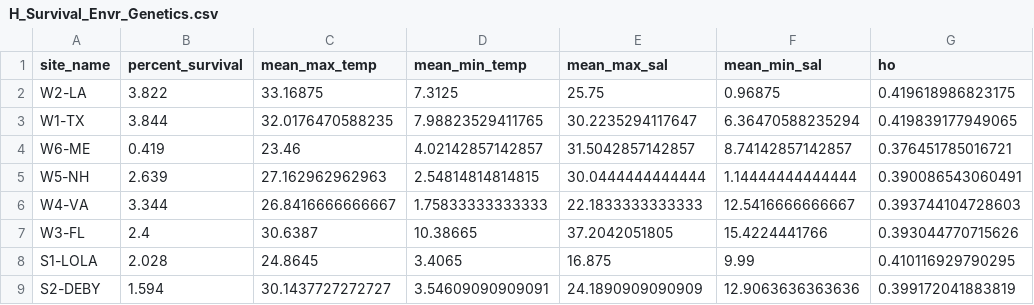
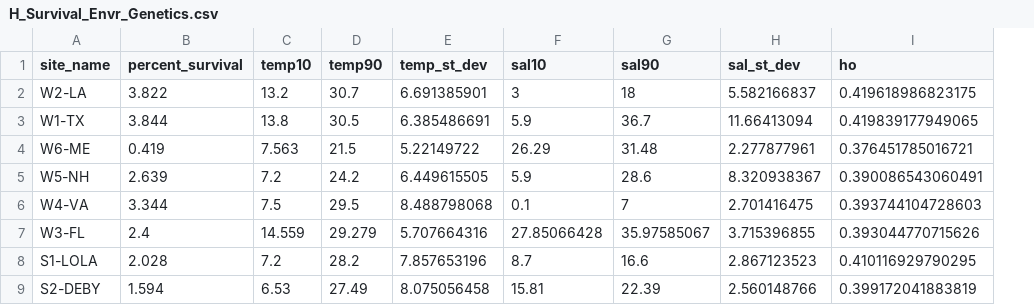
Before and after one commit to DrK-Lo/MVP-H2F-HatcheryField, a CSV file: data/parent_effects_H2F/H_Survival_Envr_Genetics.csv, drawn as a sheet; only a part is shown; removed rows and columns are numbered as before the commit, all else as after; the diff names each change by its address in the sheet, - before the commit and + after, or states it on an @@ line.

Commit message:
Q2 analyses with new envr metrics and model selection

```diff
--- a/data/parent_effects_H2F/H_Survival_Envr_Genetics.csv
+++ b/data/parent_effects_H2F/H_Survival_Envr_Genetics.csv
-column C (mean_max_temp), rows 2-9: 33.16875 | 32.0176470588235 | 23.46 | 27.162962962963 | 26.8416666666667 | 30.6387 | 24.8645 | 30.1437727272727
-column D (mean_min_temp), rows 2-9: 7.3125 | 7.98823529411765 | 4.02142857142857 | 2.54814814814815 | 1.75833333333333 | 10.38665 | 3.4065 | 3.54609090909091
-column E (mean_max_sal), rows 2-9: 25.75 | 30.2235294117647 | 31.5042857142857 | 30.0444444444444 | 22.1833333333333 | 37.2042051805 | 16.875 | 24.1890909090909
-column F (mean_min_sal), rows 2-9: 0.96875 | 6.36470588235294 | 8.74142857142857 | 1.14444444444444 | 12.5416666666667 | 15.4224441766 | 9.99 | 12.9063636363636
+column C (temp10), rows 2-9: 13.2 | 13.8 | 7.563 | 7.2 | 7.5 | 14.559 | 7.2 | 6.53
+column D (temp90), rows 2-9: 30.7 | 30.5 | 21.5 | 24.2 | 29.5 | 29.279 | 28.2 | 27.49
+column E (temp_st_dev), rows 2-9: 6.691385901 | 6.385486691 | 5.22149722 | 6.449615505 | 8.488798068 | 5.707664316 | 7.857653196 | 8.075056458
+column F (sal10), rows 2-9: 3 | 5.9 | 26.29 | 5.9 | 0.1 | 27.85066428 | 8.7 | 15.81
+column G (sal90), rows 2-9: 18 | 36.7 | 31.48 | 28.6 | 7 | 35.97585067 | 16.6 | 22.39
+column H (sal_st_dev), rows 2-9: 5.582166837 | 11.66413094 | 2.277877961 | 8.320938367 | 2.701416475 | 3.715396855 | 2.867123523 | 2.560148766
```
Also changed, not shown: 12 other files.
